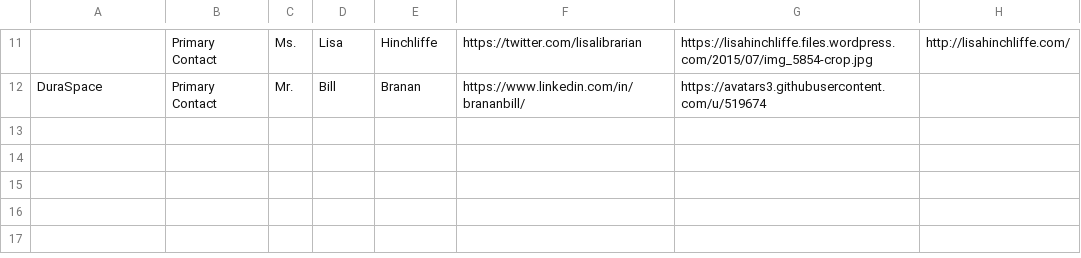
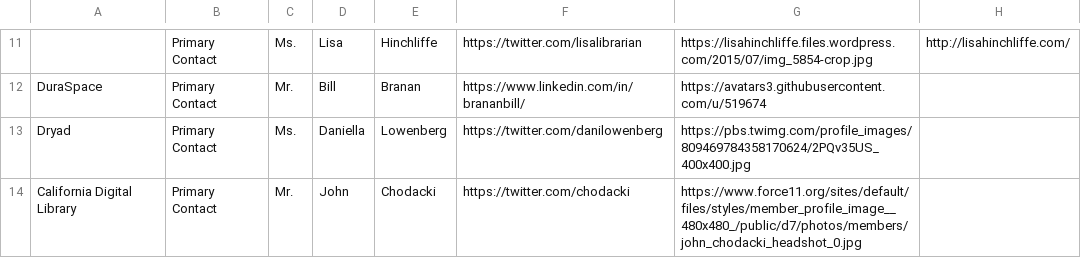
Before and after one commit to OpenScienceRoadmap/jrost, a CSV file: JROSTPeople.csv, drawn as a sheet; only a part is shown, gaps mark what is left out; the diff names each change by its address in the sheet, - before the commit and + after, or states it on an @@ line.

Commit message:
adding Dryad and CDL

```diff
--- a/JROSTPeople.csv
+++ b/JROSTPeople.csv
+row 13: Dryad | Primary Contact | Ms. | Daniella | Lowenberg | https://twitter.com/danilowenberg | https://pbs.twimg.com/profile_images/809469784358170624/2PQv35US_400x400.jpg
+row 14: California Digital Library | Primary Contact | Mr. | John | Chodacki | https://twitter.com/chodacki | https://www.force11.org/sites/default/files/styles/member_profile_image__480x480_/public/d7/photos/members/john_chodacki_headshot_0.jpg
```
Also changed, not shown: JROSTOrganizations.csv.
